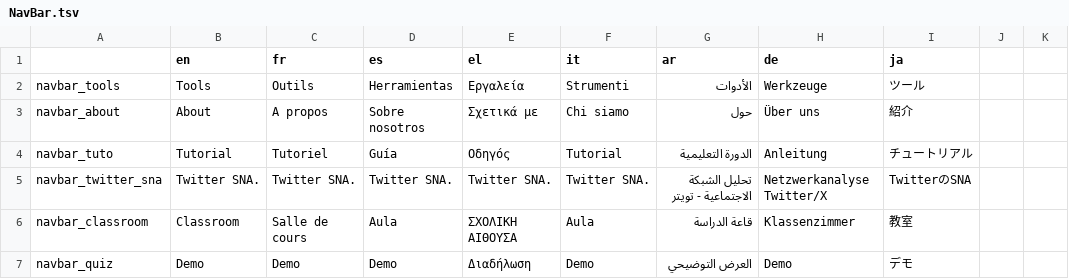
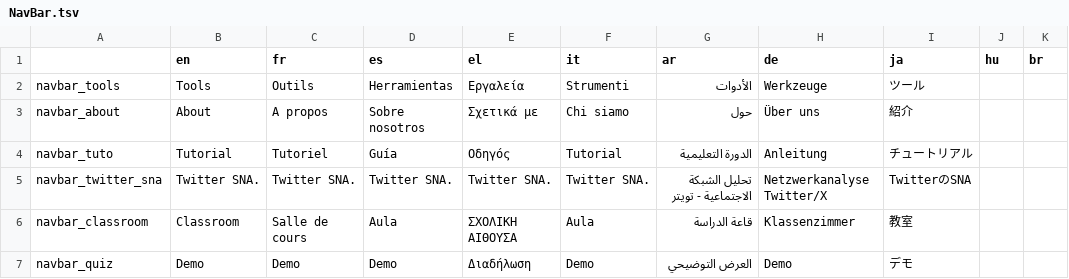
Before and after one commit to AFP-Medialab/InVID-Translations, a TSV file: components/NavBar.tsv, drawn as a sheet; only a part is shown.

```diff
--- a/components/NavBar.tsv
+++ b/components/NavBar.tsv
@@ -1,2 +1,2 @@
-	en	fr	es	el	it	ar	de	ja
+	en	fr	es	el	it	ar	de	ja	hu	br
 navbar_tools	Tools	Outils	Herramientas	Εργαλεία	Strumenti	الأدوات	Werkzeuge	ツール
```
Also changed, not shown: 2 other files.
